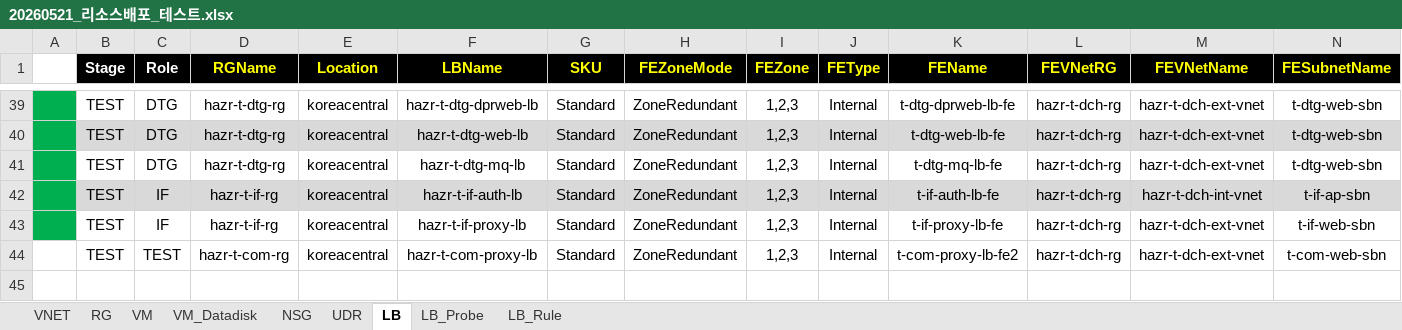
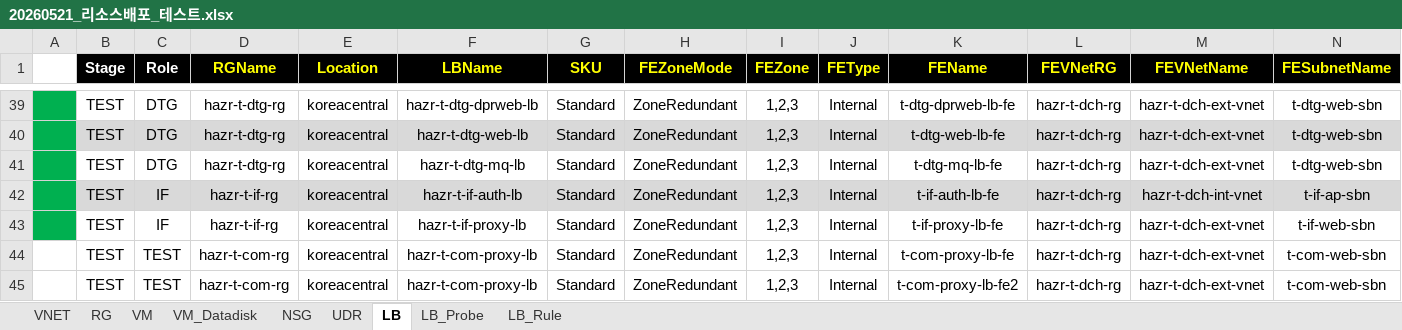
Before and after one commit to skpaek-git/hgi_resourceDeploy, an Excel workbook: 서버정보/20260521_리소스배포_테스트.xlsx, sheet LB, drawn as a sheet; only a part is shown, gaps mark what is left out; values as stored, in another font and other column widths than the file's, no borders; rows hold the shown columns only; the diff names each change by its address in the sheet, - before the commit and + after, or states it on an @@ line.

Commit message:
test6

```diff
--- a/서버정보/20260521_리소스배포_테스트.xlsx (sheet LB)
+++ b/서버정보/20260521_리소스배포_테스트.xlsx (sheet LB)
+row 44:  | TEST | TEST | hazr-t-com-rg | koreacentral | hazr-t-com-proxy-lb | Standard | ZoneRedundant | 1,2,3 | Internal | t-com-proxy-lb-fe | hazr-t-dch-rg | hazr-t-dch-ext-vnet | t-com-web-sbn
```
Also changed, not shown: 1 other file.
